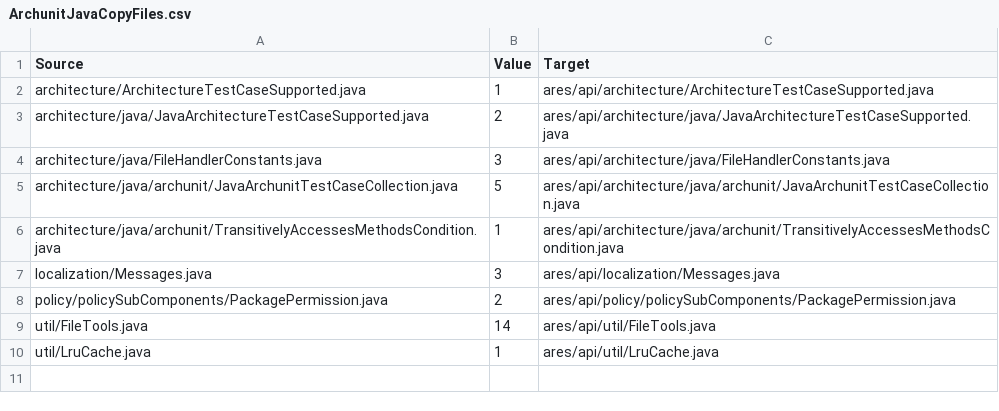
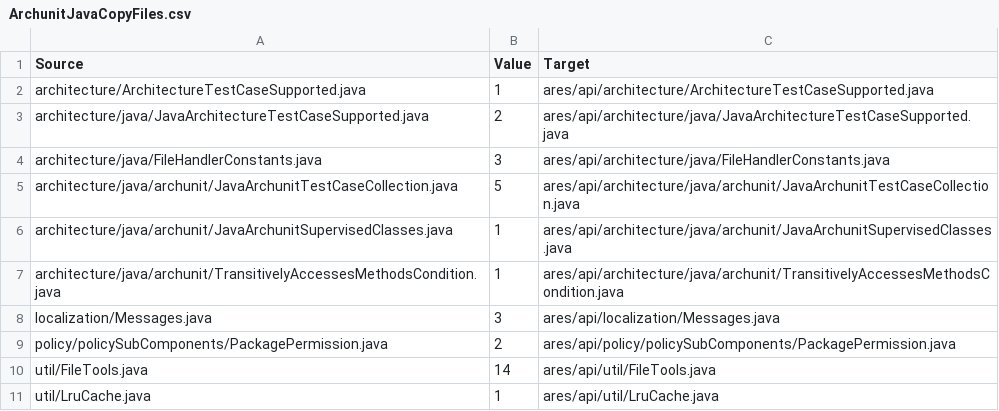
Before and after one commit to ls1intum/Ares2, a CSV file: src/main/resources/de/tum/cit/ase/ares/api/configuration/copyFiles/java/ArchunitJavaCopyFiles.csv, drawn as a sheet.

Commit message:
Make a generated test ask which classes to analyse instead of carrying an answer
A generated architecture test wrote down the packages that existed when it was
written. During precompile nothing is compiled at that point, so the set was
empty and javaClassesAsCode emitted importPackages() with no arguments. Every
rule in the file then checked an empty set of classes, and the copied
archunit.properties sets archRule.failOnEmptyShould=false, so the suite went
green having enforced nothing. Reproduced end to end: 14 rules generated, 14
no-argument imports, none with arguments.

Emitting a failure from that empty branch would have been the wrong fix, since
in precompile the empty branch is the ordinary case and every precompiled
exercise would have been permanently red. The generated file now asks at its
own runtime, which is also the only moment the answer is true: the compiled
output is what will actually execute and cannot change afterwards the way a
generation-time snapshot can.

JavaArchunitSupervisedClasses is deliberately self-contained. Generation copies
Ares' api subtree into the project as sources and the generated test compiles
against those copies rather than against the jar, so it may use only what the
copy manifests list, plus ArchUnit and the JDK. That is why it locates the
output root and writes its diagnostics itself rather than calling
JavaProjectScanner or the message bundle, and why it is listed in both the
ArchUnit and WALA manifests.

A derived scope and a pinned one are not the same question, so they get
different entry points. A derived scope is a reading of files the submitter can
add to and is checked against the whole compiled output before it is used. A
pinned one is the instructor's statement and imports only its own subtree,
because a policy may deliberately supervise part of a project. Empty at
generation stays ordinary; empty at runtime is refused, since rules checked
against nothing report success.

The scope reaches the file through the test case that generates it, which is
what the two new builder values carry. JavaCreator holds them for the run
rather than threading them through three builders that never reason about
them.

```diff
--- a/src/main/resources/de/tum/cit/ase/ares/api/configuration/copyFiles/java/ArchunitJavaCopyFiles.csv
+++ b/src/main/resources/de/tum/cit/ase/ares/api/configuration/copyFiles/java/ArchunitJavaCopyFiles.csv
@@ -5,2 +5,3 @@ architecture/java/FileHandlerConstants.java,3,ares/api/architecture/java/FileHan
 architecture/java/archunit/JavaArchunitTestCaseCollection.java,5,ares/api/architecture/java/archunit/JavaArchunitTestCaseCollection.java
+architecture/java/archunit/JavaArchunitSupervisedClasses.java,1,ares/api/architecture/java/archunit/JavaArchunitSupervisedClasses.java
 architecture/java/archunit/TransitivelyAccessesMethodsCondition.java,1,ares/api/architecture/java/archunit/TransitivelyAccessesMethodsCondition.java
```
Also changed, not shown: src/main/resources/de/tum/cit/ase/ares/api/configuration/copyFiles/java/WalaJavaCopyFiles.csv, 11 other files.
